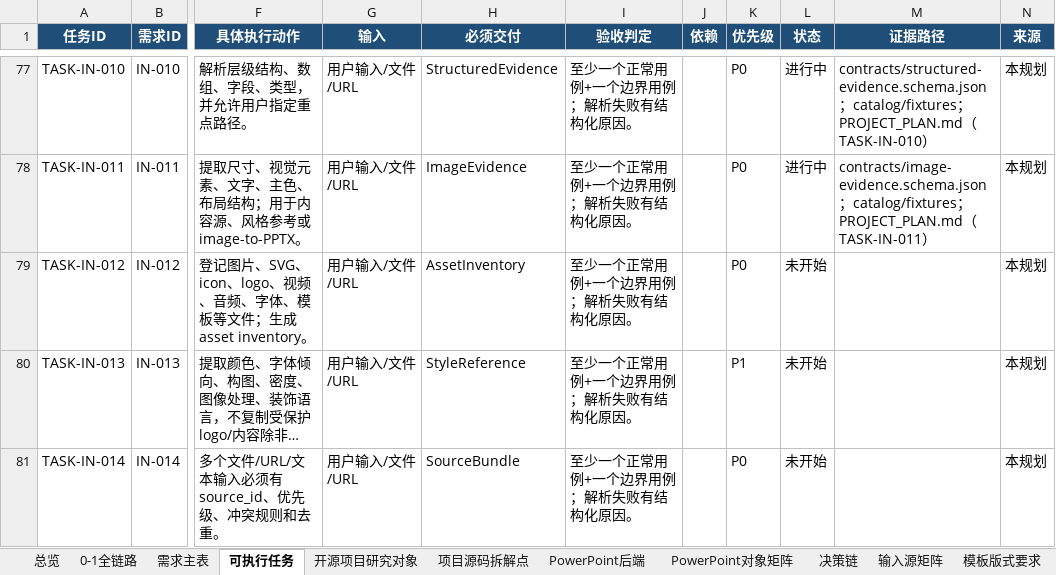
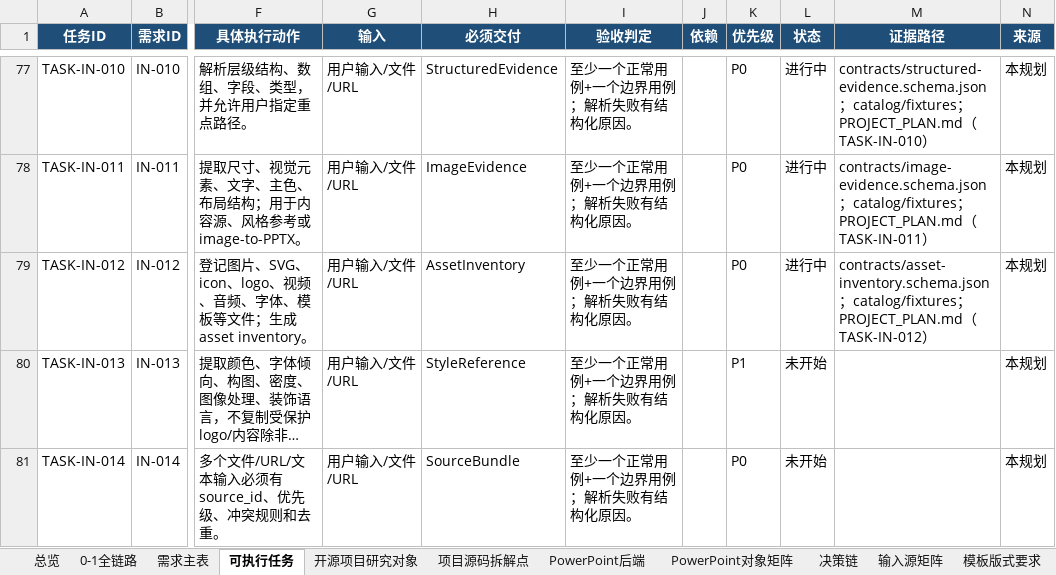
Before and after one commit to XXYoLoong/YoloongPPT, an Excel workbook: AI_PPT_完整需求与任务矩阵_V0.3.xlsx, sheet 可执行任务, drawn as a sheet; only a part is shown, gaps mark what is left out; long unchanged cells end in …; values as stored, in another font and other column widths than the file's, no borders; conditional formats and table styles not drawn; the diff names each change by its address in the sheet, - before the commit and + after, or states it on an @@ line.

```diff
--- a/AI_PPT_完整需求与任务矩阵_V0.3.xlsx (sheet 可执行任务)
+++ b/AI_PPT_完整需求与任务矩阵_V0.3.xlsx (sheet 可执行任务)
-L79 (状态): 未开始
+L79 (状态): 进行中
-M79 (证据路径): (empty)
+M79 (证据路径): contracts/asset-inventory.schema.json；catalog/fixtures；PROJECT_PLAN.md（TASK-IN-012）
```
Also changed, not shown: sheet 需求主表, charts or pictures, 6 other files.
